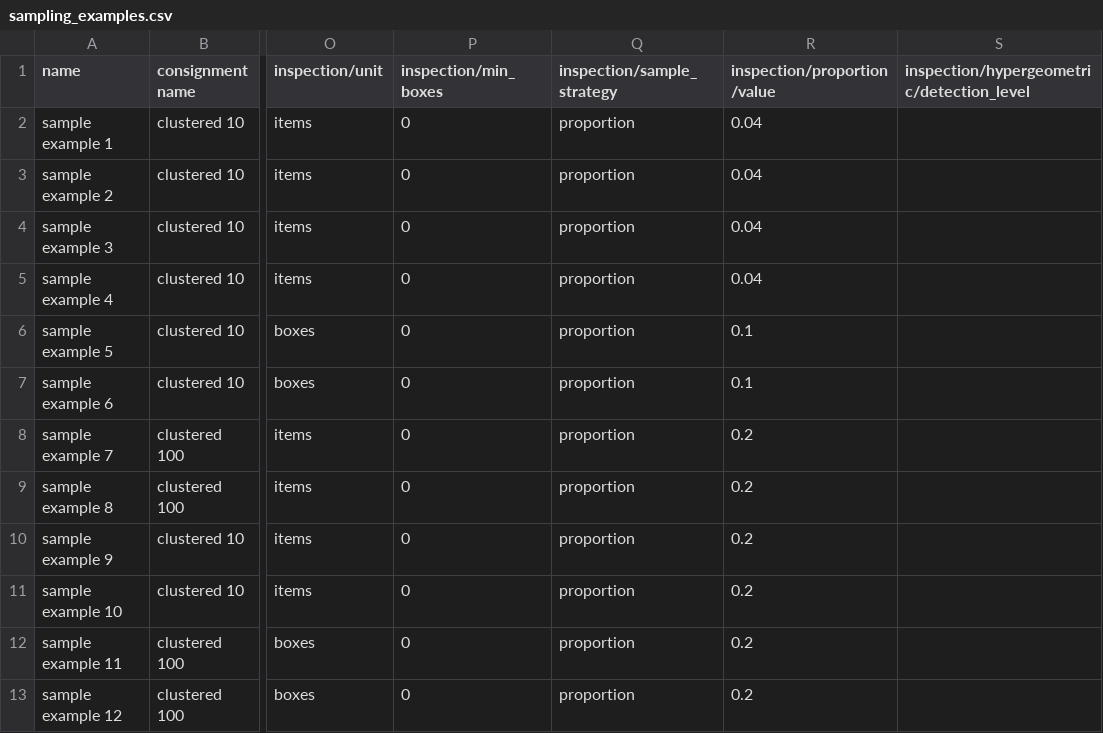
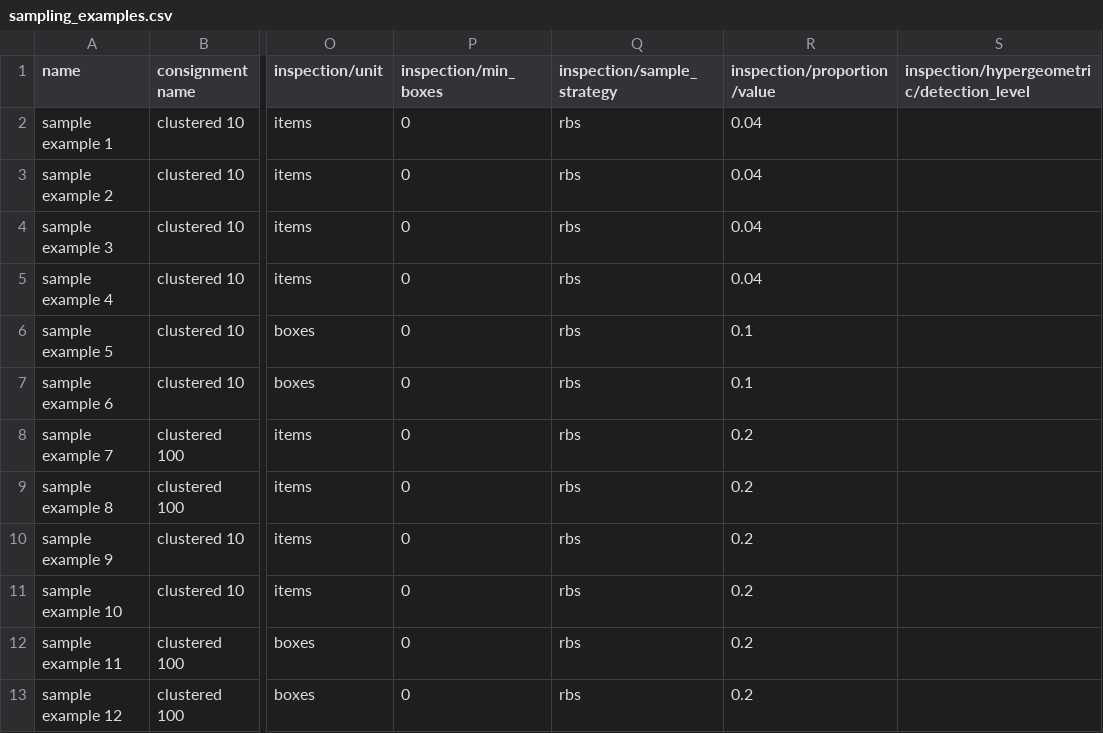
Before and after one commit to jkagor13-usda/popsborder, a CSV file: popsborder-main/hierarchal sampling/data/sampling_examples.csv, drawn as a sheet; only a part is shown, gaps mark what is left out; the diff names each change by its address in the sheet, - before the commit and + after, or states it on an @@ line.

Commit message:
fixed rbs compliance table values

```diff
--- a/popsborder-main/hierarchal sampling/data/sampling_examples.csv
+++ b/popsborder-main/hierarchal sampling/data/sampling_examples.csv
-Q2:Q13 (inspection/sample_strategy): proportion
+Q2:Q13 (inspection/sample_strategy): rbs
```
Also changed, not shown: 5 other files.
